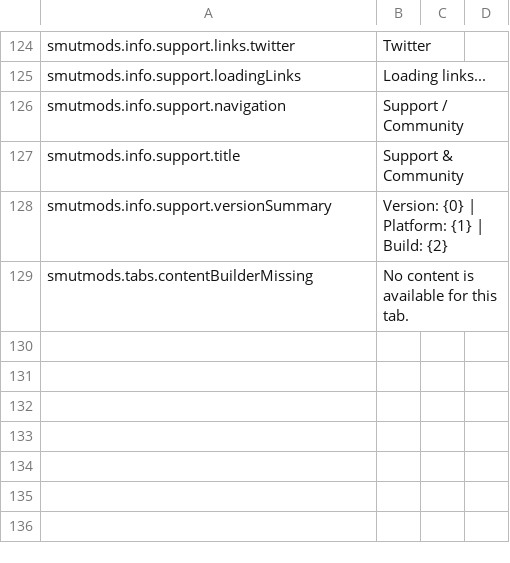
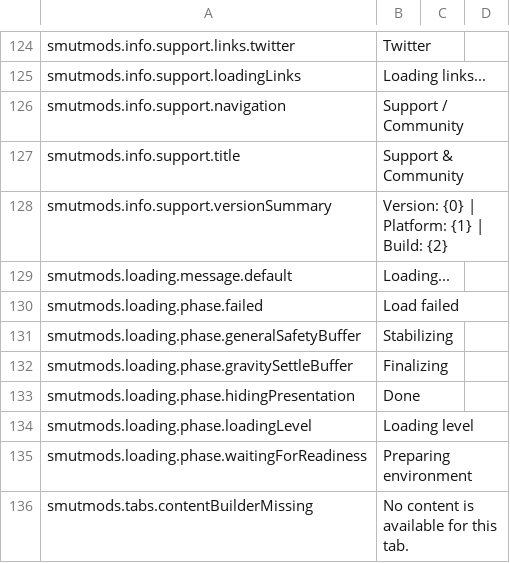
Before and after one commit to spicedrake/SmutMods_BuiltInLanguages, a CSV file: LanguagePacks/English/SmutMods.csv, drawn as a sheet; only a part is shown, gaps mark what is left out; the diff names each change by its address in the sheet, - before the commit and + after, or states it on an @@ line.

Commit message:
Update SmutMods English source (004fd195) (#6)
Co-authored-by: SpiceDrake Language Bot <actions@users.noreply.github.com>

```diff
--- a/LanguagePacks/English/SmutMods.csv
+++ b/LanguagePacks/English/SmutMods.csv
+row 129: smutmods.loading.message.default | Loading...
+row 130: smutmods.loading.phase.failed | Load failed
+row 131: smutmods.loading.phase.generalSafetyBuffer | Stabilizing
+row 132: smutmods.loading.phase.gravitySettleBuffer | Finalizing
+row 133: smutmods.loading.phase.hidingPresentation | Done
+row 134: smutmods.loading.phase.loadingLevel | Loading level
+row 135: smutmods.loading.phase.waitingForReadiness | Preparing environment
```
